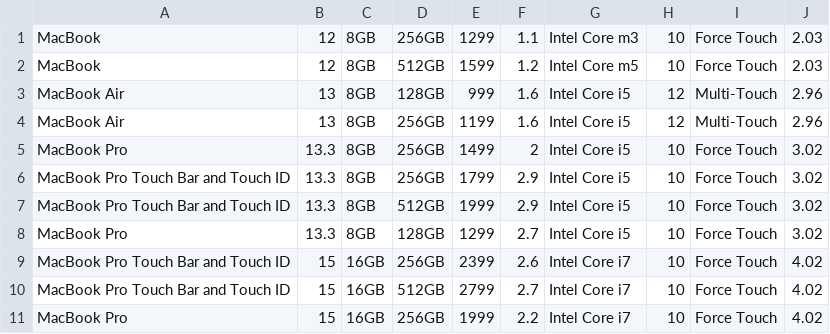
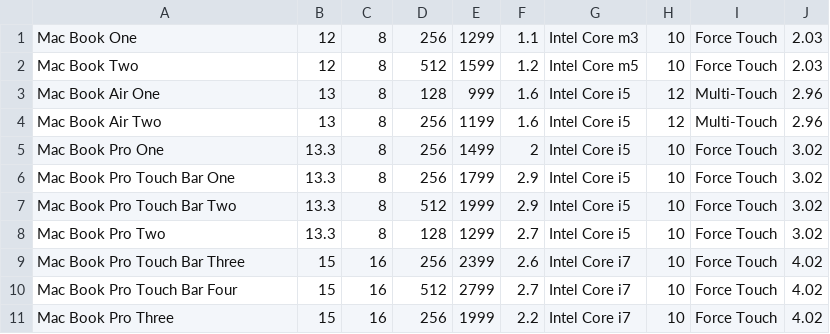
Before and after one commit to itrummer/CiceroDBoldVersion, a CSV file: data/macbooks.csv, drawn as a sheet.

Commit message:
rounding of values and general improvements

```diff
--- a/data/macbooks.csv
+++ b/data/macbooks.csv
@@ -1,11 +1,11 @@
-MacBook,12,8GB,256GB,1299,1.1,Intel Core m3,10,Force Touch,2.03
-MacBook,12,8GB,512GB,1599,1.2,Intel Core m5,10,Force Touch,2.03
-MacBook Air,13,8GB,128GB,999,1.6,Intel Core i5,12,Multi-Touch,2.96
-MacBook Air,13,8GB,256GB,1199,1.6,Intel Core i5,12,Multi-Touch,2.96
-MacBook Pro,13.3,8GB,256GB,1499,2,Intel Core i5,10,Force Touch,3.02
-MacBook Pro Touch Bar and Touch ID,13.3,8GB,256GB,1799,2.9,Intel Core i5,10,Force Touch,3.02
-MacBook Pro Touch Bar and Touch ID,13.3,8GB,512GB,1999,2.9,Intel Core i5,10,Force Touch,3.02
-MacBook Pro,13.3,8GB,128GB,1299,2.7,Intel Core i5,10,Force Touch,3.02
-MacBook Pro Touch Bar and Touch ID,15,16GB,256GB,2399,2.6,Intel Core i7,10,Force Touch,4.02
-MacBook Pro Touch Bar and Touch ID,15,16GB,512GB,2799,2.7,Intel Core i7,10,Force Touch,4.02
-MacBook Pro,15,16GB,256GB,1999,2.2,Intel Core i7,10,Force Touch,4.02
+Mac Book One,12,8,256,1299,1.1,Intel Core m3,10,Force Touch,2.03
+Mac Book Two,12,8,512,1599,1.2,Intel Core m5,10,Force Touch,2.03
+Mac Book Air One,13,8,128,999,1.6,Intel Core i5,12,Multi-Touch,2.96
+Mac Book Air Two,13,8,256,1199,1.6,Intel Core i5,12,Multi-Touch,2.96
+Mac Book Pro One,13.3,8,256,1499,2,Intel Core i5,10,Force Touch,3.02
+Mac Book Pro Touch Bar One,13.3,8,256,1799,2.9,Intel Core i5,10,Force Touch,3.02
+Mac Book Pro Touch Bar Two,13.3,8,512,1999,2.9,Intel Core i5,10,Force Touch,3.02
+Mac Book Pro Two,13.3,8,128,1299,2.7,Intel Core i5,10,Force Touch,3.02
+Mac Book Pro Touch Bar Three,15,16,256,2399,2.6,Intel Core i7,10,Force Touch,4.02
+Mac Book Pro Touch Bar Four,15,16,512,2799,2.7,Intel Core i7,10,Force Touch,4.02
+Mac Book Pro Three,15,16,256,1999,2.2,Intel Core i7,10,Force Touch,4.02
```
Also changed, not shown: data/macbooks_rounded_prices.csv, 13 other files.
